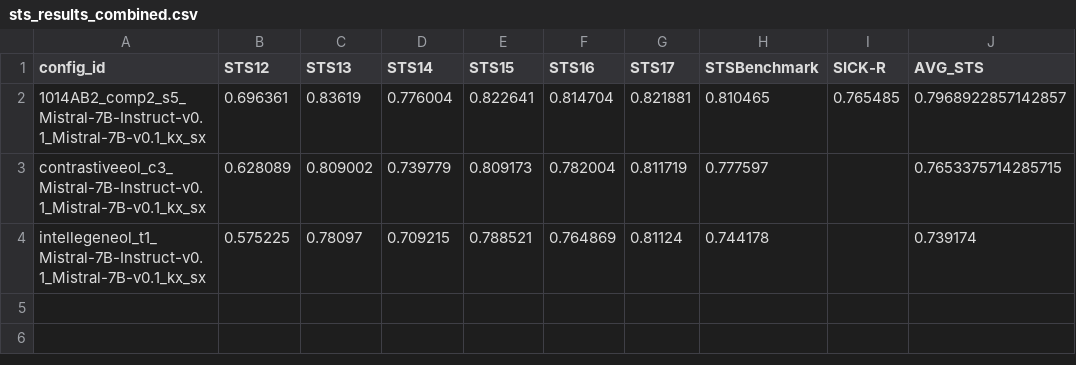
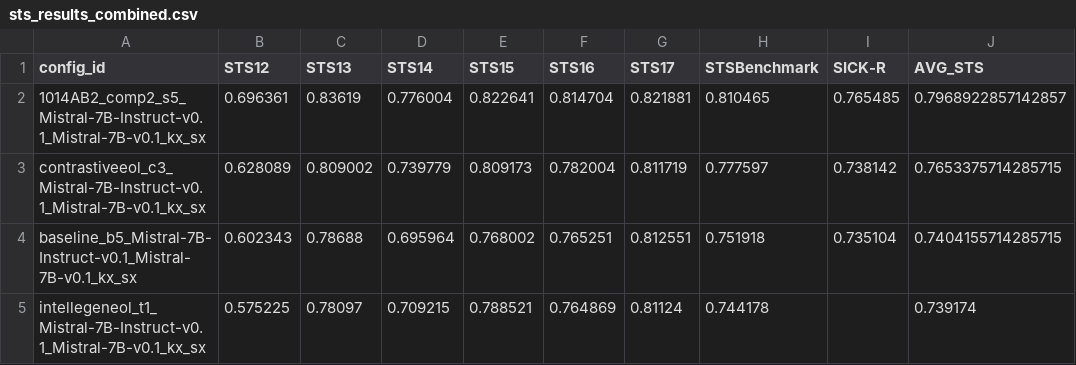
Before and after one commit to YashDagade/intellegeneol, a CSV file: sts_results_combined.csv, drawn as a sheet.

```diff
--- a/sts_results_combined.csv
+++ b/sts_results_combined.csv
@@ -2,3 +2,4 @@ config_id,STS12,STS13,STS14,STS15,STS16,STS17,STSBenchmark,SICK-R,AVG_STS
 1014AB2_comp2_s5_Mistral-7B-Instruct-v0.1_Mistral-7B-v0.1_kx_sx,0.696361,0.83619,0.776004,0.822641,0.814704,0.821881,0.810465,0.765485,0.7968922857142857
-contrastiveeol_c3_Mistral-7B-Instruct-v0.1_Mistral-7B-v0.1_kx_sx,0.628089,0.809002,0.739779,0.809173,0.782004,0.811719,0.777597,,0.7653375714285715
+contrastiveeol_c3_Mistral-7B-Instruct-v0.1_Mistral-7B-v0.1_kx_sx,0.628089,0.809002,0.739779,0.809173,0.782004,0.811719,0.777597,0.738142,0.7653375714285715
+baseline_b5_Mistral-7B-Instruct-v0.1_Mistral-7B-v0.1_kx_sx,0.602343,0.78688,0.695964,0.768002,0.765251,0.812551,0.751918,0.735104,0.7404155714285715
 intellegeneol_t1_Mistral-7B-Instruct-v0.1_Mistral-7B-v0.1_kx_sx,0.575225,0.78097,0.709215,0.788521,0.764869,0.81124,0.744178,,0.739174
```
Also changed, not shown: sts_results_detailed.csv, sts_results_spearman.csv, 9 other files.
